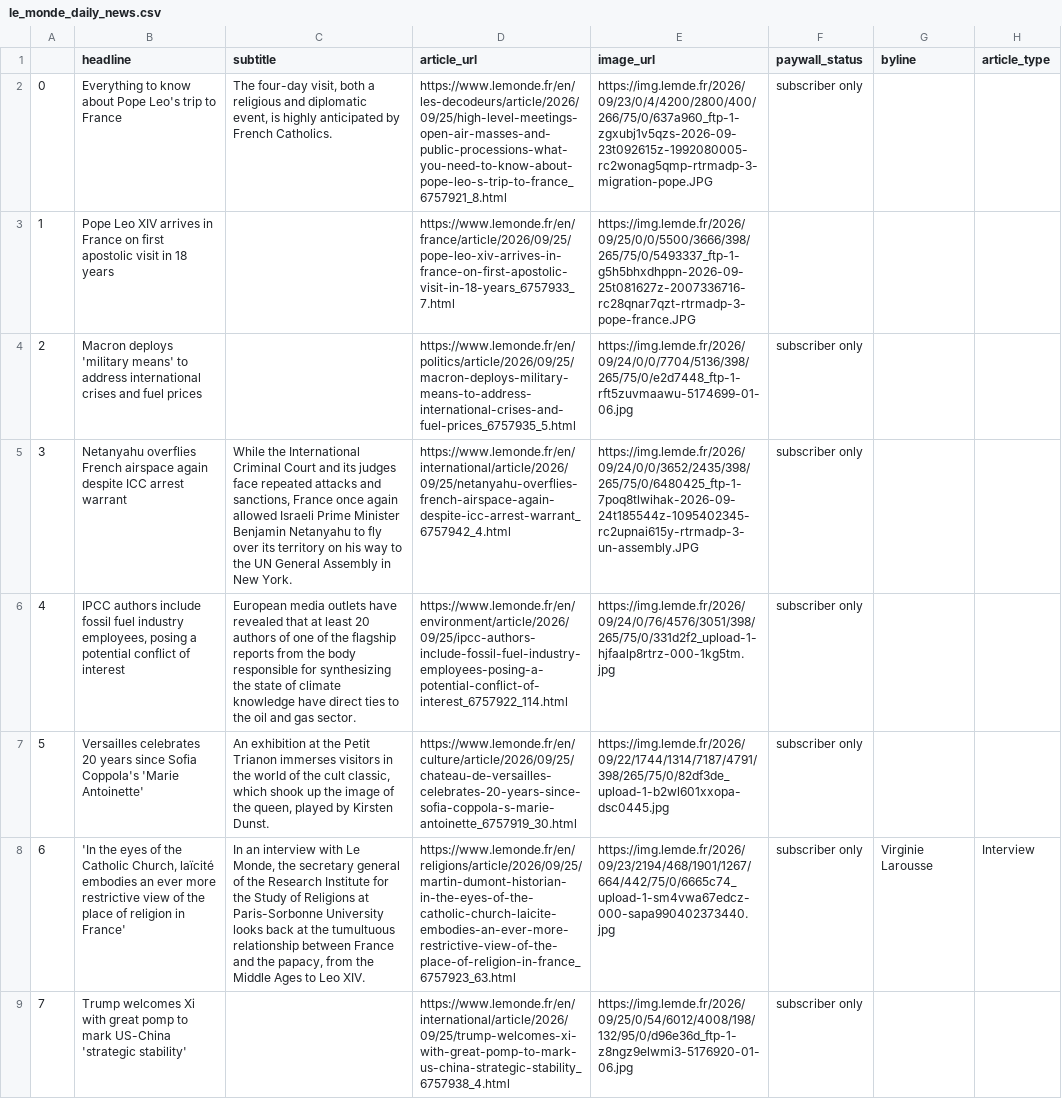
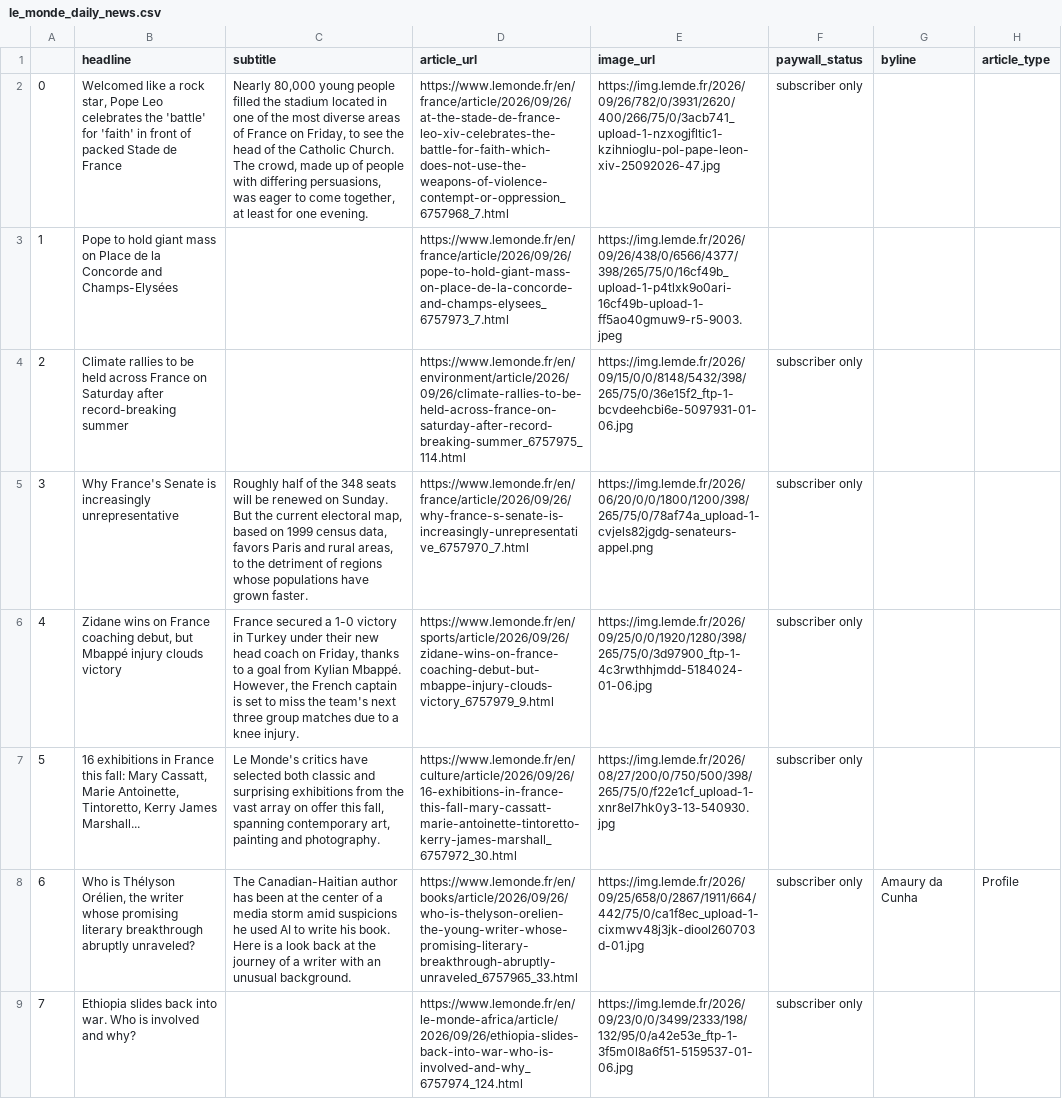
Before and after one commit to luciamack/auto_updating_headline_scraper_le_monde, a CSV file: le_monde_daily_news.csv, drawn as a sheet; only a part is shown; the diff covers the shown part only; the diff names each change by its address in the sheet, - before the commit and + after, or states it on an @@ line.

```diff
--- a/le_monde_daily_news.csv
+++ b/le_monde_daily_news.csv
-B2 (headline): Everything to know about Pope Leo's trip to France
+B2 (headline): Welcomed like a rock star, Pope Leo celebrates the 'battle' for 'faith' in front of packed Stade de France
-C2 (subtitle): The four-day visit, both a religious and diplomatic event, is highly anticipated by French Catholics.
+C2 (subtitle): Nearly 80,000 young people filled the stadium located in one of the most diverse areas of France on Friday, to see the head of the Catholic Church. The crowd, made up of people with differing persuasions, was eager to come together, at least for one evening.
-D2 (article_url): https://www.lemonde.fr/en/les-decodeurs/article/2026/09/25/high-level-meetings-open-air-masses-and-public-processions-what-you-need-to-know-about-pope-leo-s-trip-to-france_6757921_8.html
+D2 (article_url): https://www.lemonde.fr/en/france/article/2026/09/26/at-the-stade-de-france-leo-xiv-celebrates-the-battle-for-faith-which-does-not-use-the-weapons-of-violence-contempt-or-oppression_6757968_7.html
-E2 (image_url): https://img.lemde.fr/2026/09/23/0/4/4200/2800/400/266/75/0/637a960_ftp-1-zgxubj1v5qzs-2026-09-23t092615z-1992080005-rc2wonag5qmp-rtrmadp-3-migration-pope.JPG
+E2 (image_url): https://img.lemde.fr/2026/09/26/782/0/3931/2620/400/266/75/0/3acb741_upload-1-nzxogjfltic1-kzihnioglu-pol-pape-leon-xiv-25092026-47.jpg
-B3 (headline): Pope Leo XIV arrives in France on first apostolic visit in 18 years
+B3 (headline): Pope to hold giant mass on Place de la Concorde and Champs-Elysées
-D3 (article_url): https://www.lemonde.fr/en/france/article/2026/09/25/pope-leo-xiv-arrives-in-france-on-first-apostolic-visit-in-18-years_6757933_7.html
+D3 (article_url): https://www.lemonde.fr/en/france/article/2026/09/26/pope-to-hold-giant-mass-on-place-de-la-concorde-and-champs-elysees_6757973_7.html
-E3 (image_url): https://img.lemde.fr/2026/09/25/0/0/5500/3666/398/265/75/0/5493337_ftp-1-g5h5bhxdhppn-2026-09-25t081627z-2007336716-rc28qnar7qzt-rtrmadp-3-pope-france.JPG
+E3 (image_url): https://img.lemde.fr/2026/09/26/438/0/6566/4377/398/265/75/0/16cf49b_upload-1-p4tlxk9o0ari-16cf49b-upload-1-ff5ao40gmuw9-r5-9003.jpeg
-B4 (headline): Macron deploys 'military means' to address international crises and fuel prices
+B4 (headline): Climate rallies to be held across France on Saturday after record-breaking summer
-D4 (article_url): https://www.lemonde.fr/en/politics/article/2026/09/25/macron-deploys-military-means-to-address-international-crises-and-fuel-prices_6757935_5.html
+D4 (article_url): https://www.lemonde.fr/en/environment/article/2026/09/26/climate-rallies-to-be-held-across-france-on-saturday-after-record-breaking-summer_6757975_114.html
-E4 (image_url): https://img.lemde.fr/2026/09/24/0/0/7704/5136/398/265/75/0/e2d7448_ftp-1-rft5zuvmaawu-5174699-01-06.jpg
+E4 (image_url): https://img.lemde.fr/2026/09/15/0/0/8148/5432/398/265/75/0/36e15f2_ftp-1-bcvdeehcbi6e-5097931-01-06.jpg
-B5 (headline): Netanyahu overflies French airspace again despite ICC arrest warrant
+B5 (headline): Why France's Senate is increasingly unrepresentative
-C5 (subtitle): While the International Criminal Court and its judges face repeated attacks and sanctions, France once again allowed Israeli Prime Minister Benjamin Netanyahu to fly over its territory on his way to the UN General Assembly in New York.
+C5 (subtitle): Roughly half of the 348 seats will be renewed on Sunday. But the current electoral map, based on 1999 census data, favors Paris and rural areas, to the detriment of regions whose populations have grown faster.
-D5 (article_url): https://www.lemonde.fr/en/international/article/2026/09/25/netanyahu-overflies-french-airspace-again-despite-icc-arrest-warrant_6757942_4.html
+D5 (article_url): https://www.lemonde.fr/en/france/article/2026/09/26/why-france-s-senate-is-increasingly-unrepresentative_6757970_7.html
-E5 (image_url): https://img.lemde.fr/2026/09/24/0/0/3652/2435/398/265/75/0/6480425_ftp-1-7poq8tlwihak-2026-09-24t185544z-1095402345-rc2upnai615y-rtrmadp-3-un-assembly.JPG
+E5 (image_url): https://img.lemde.fr/2026/06/20/0/0/1800/1200/398/265/75/0/78af74a_upload-1-cvjels82jgdg-senateurs-appel.png
-B6 (headline): IPCC authors include fossil fuel industry employees, posing a potential conflict of interest
+B6 (headline): Zidane wins on France coaching debut, but Mbappé injury clouds victory
-C6 (subtitle): European media outlets have revealed that at least 20 authors of one of the flagship reports from the body responsible for synthesizing the state of climate knowledge have direct ties to the oil and gas sector.
+C6 (subtitle): France secured a 1-0 victory in Turkey under their new head coach on Friday, thanks to a goal from Kylian Mbappé. However, the French captain is set to miss the team's next three group matches due to a knee injury.
-D6 (article_url): https://www.lemonde.fr/en/environment/article/2026/09/25/ipcc-authors-include-fossil-fuel-industry-employees-posing-a-potential-conflict-of-interest_6757922_114.html
+D6 (article_url): https://www.lemonde.fr/en/sports/article/2026/09/26/zidane-wins-on-france-coaching-debut-but-mbappe-injury-clouds-victory_6757979_9.html
-E6 (image_url): https://img.lemde.fr/2026/09/24/0/76/4576/3051/398/265/75/0/331d2f2_upload-1-hjfaalp8rtrz-000-1kg5tm.jpg
+E6 (image_url): https://img.lemde.fr/2026/09/25/0/0/1920/1280/398/265/75/0/3d97900_ftp-1-4c3rwthhjmdd-5184024-01-06.jpg
-B7 (headline): Versailles celebrates 20 years since Sofia Coppola's 'Marie Antoinette'
+B7 (headline): 16 exhibitions in France this fall: Mary Cassatt, Marie Antoinette, Tintoretto, Kerry James Marshall...
-C7 (subtitle): An exhibition at the Petit Trianon immerses visitors in the world of the cult classic, which shook up the image of the queen, played by Kirsten Dunst.
+C7 (subtitle): Le Monde's critics have selected both classic and surprising exhibitions from the vast array on offer this fall, spanning contemporary art, painting and photography.
-D7 (article_url): https://www.lemonde.fr/en/culture/article/2026/09/25/chateau-de-versailles-celebrates-20-years-since-sofia-coppola-s-marie-antoinette_6757919_30.html
+D7 (article_url): https://www.lemonde.fr/en/culture/article/2026/09/26/16-exhibitions-in-france-this-fall-mary-cassatt-marie-antoinette-tintoretto-kerry-james-marshall_6757972_30.html
-E7 (image_url): https://img.lemde.fr/2026/09/22/1744/1314/7187/4791/398/265/75/0/82df3de_upload-1-b2wl601xxopa-dsc0445.jpg
+E7 (image_url): https://img.lemde.fr/2026/08/27/200/0/750/500/398/265/75/0/f22e1cf_upload-1-xnr8el7hk0y3-13-540930.jpg
-B8 (headline): 'In the eyes of the Catholic Church, laïcité embodies an ever more restrictive view of the place of religion in France'
+B8 (headline): Who is Thélyson Orélien, the writer whose promising literary breakthrough abruptly unraveled?
-C8 (subtitle): In an interview with Le Monde, the secretary general of the Research Institute for the Study of Religions at Paris-Sorbonne University looks back at the tumultuous relationship between France and the papacy, from the Middle Ages to Leo XIV.
+C8 (subtitle): The Canadian-Haitian author has been at the center of a media storm amid suspicions he used AI to write his book. Here is a look back at the journey of a writer with an unusual background.
-D8 (article_url): https://www.lemonde.fr/en/religions/article/2026/09/25/martin-dumont-historian-in-the-eyes-of-the-catholic-church-laicite-embodies-an-ever-more-restrictive-view-of-the-place-of-religion-in-france_6757923_63.html
+D8 (article_url): https://www.lemonde.fr/en/books/article/2026/09/26/who-is-thelyson-orelien-the-young-writer-whose-promising-literary-breakthrough-abruptly-unraveled_6757965_33.html
-E8 (image_url): https://img.lemde.fr/2026/09/23/2194/468/1901/1267/664/442/75/0/6665c74_upload-1-sm4vwa67edcz-000-sapa990402373440.jpg
+E8 (image_url): https://img.lemde.fr/2026/09/25/658/0/2867/1911/664/442/75/0/ca1f8ec_upload-1-cixmwv48j3jk-diool260703d-01.jpg
-G8 (byline): Virginie Larousse
+G8 (byline): Amaury da Cunha
-H8 (article_type): Interview
+H8 (article_type): Profile
-B9 (headline): Trump welcomes Xi with great pomp to mark US-China 'strategic stability'
+B9 (headline): Ethiopia slides back into war. Who is involved and why?
-D9 (article_url): https://www.lemonde.fr/en/international/article/2026/09/25/trump-welcomes-xi-with-great-pomp-to-mark-us-china-strategic-stability_6757938_4.html
+D9 (article_url): https://www.lemonde.fr/en/le-monde-africa/article/2026/09/26/ethiopia-slides-back-into-war-who-is-involved-and-why_6757974_124.html
-E9 (image_url): https://img.lemde.fr/2026/09/25/0/54/6012/4008/198/132/95/0/d96e36d_ftp-1-z8ngz9elwmi3-5176920-01-06.jpg
+E9 (image_url): https://img.lemde.fr/2026/09/23/0/0/3499/2333/198/132/95/0/a42e53e_ftp-1-3f5m0l8a6f51-5159537-01-06.jpg
```
Also changed, not shown: 59 edited cells elsewhere in this file, 1 other file.
